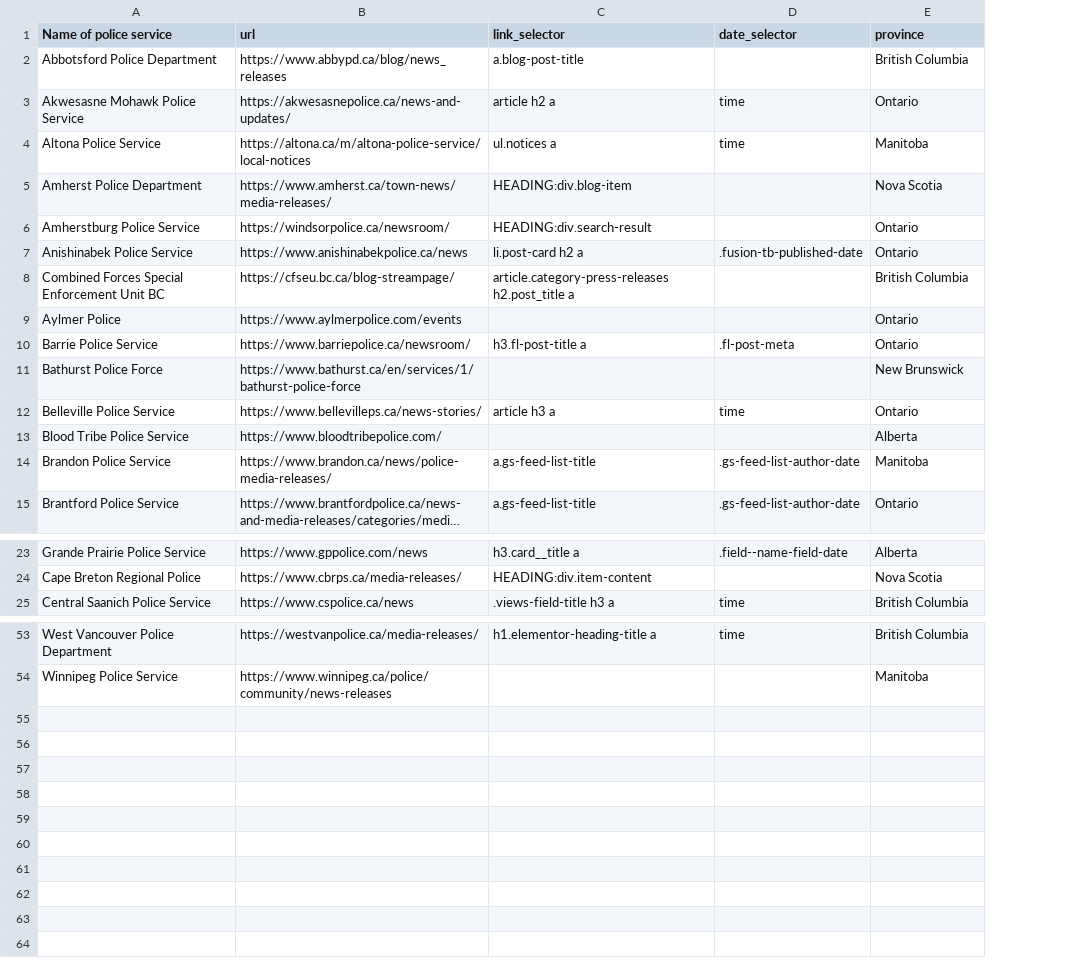
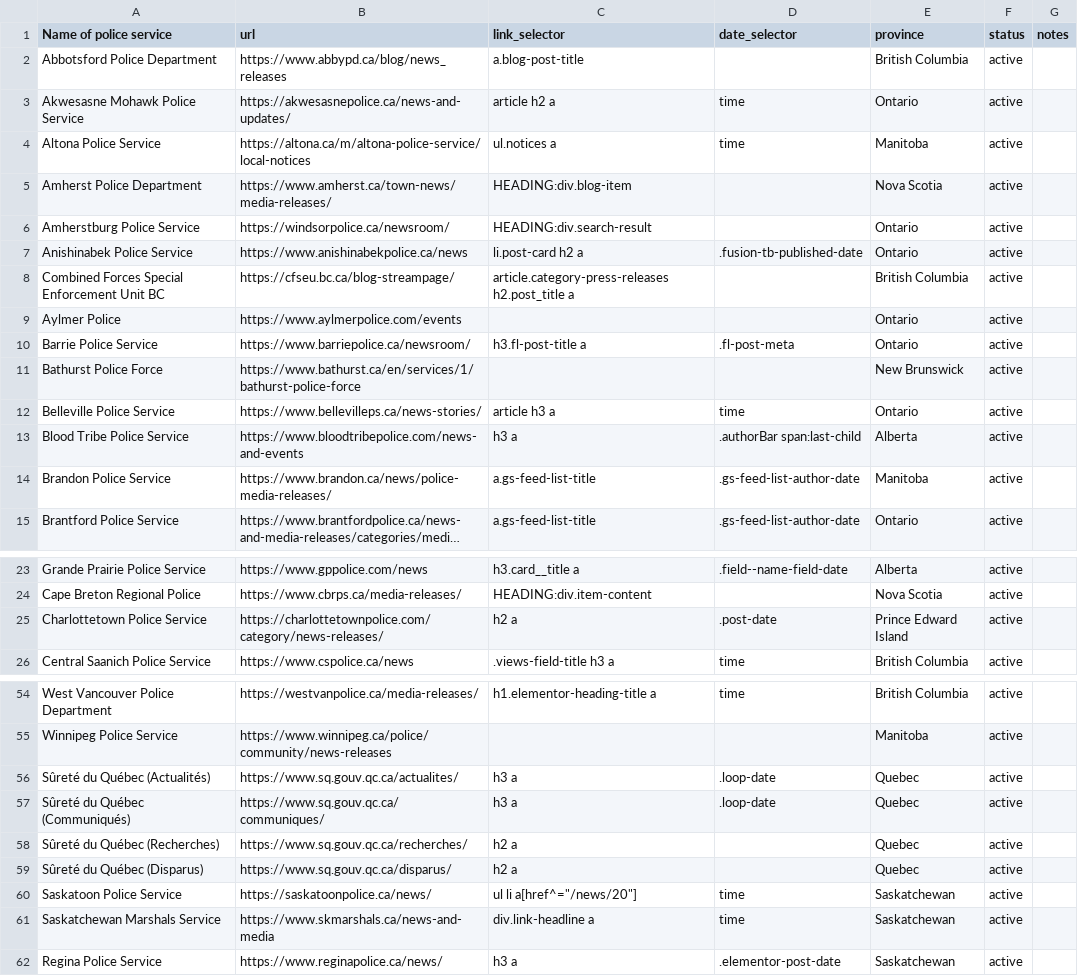
Before and after one commit to dexmcmillan/2026-personal-radioroom, a CSV file: sources.csv, drawn as a sheet; only a part is shown, gaps mark what is left out; long unchanged cells end in …; the diff names each change by its address in the sheet, - before the commit and + after, or states it on an @@ line.

```diff
--- a/sources.csv
+++ b/sources.csv
+column F (status), rows 2-15: all active; rows 23-24: active | active; row 26: active; rows 54-55: active | active
+column G (notes), empty
-B13 (url): https://www.bloodtribepolice.com/
+B13 (url): https://www.bloodtribepolice.com/news-and-events
-C13 (link_selector): (empty)
+C13 (link_selector): h3 a
-D13 (date_selector): (empty)
+D13 (date_selector): .authorBar span:last-child
+row 25: Charlottetown Police Service | https://charlottetownpolice.com/category/news-releases/ | h2 a | .post-date | Prince Edward Island | active
+row 56: Sûreté du Québec (Actualités) | https://www.sq.gouv.qc.ca/actualites/ | h3 a | .loop-date | Quebec | active
+row 57: Sûreté du Québec (Communiqués) | https://www.sq.gouv.qc.ca/communiques/ | h3 a | .loop-date | Quebec | active
+row 58: Sûreté du Québec (Recherches) | https://www.sq.gouv.qc.ca/recherches/ | h2 a |  | Quebec | active
+row 59: Sûreté du Québec (Disparus) | https://www.sq.gouv.qc.ca/disparus/ | h2 a |  | Quebec | active
+row 60: Saskatoon Police Service | https://saskatoonpolice.ca/news/ | ul li a[href^="/news/20"] | time | Saskatchewan | active
+row 61: Saskatchewan Marshals Service | https://www.skmarshals.ca/news-and-media | div.link-headline a | time | Saskatchewan | active
+row 62: Regina Police Service | https://www.reginapolice.ca/news/ | h3 a | .elementor-post-date | Saskatchewan | active
```
Also changed, not shown: 5 other files.
